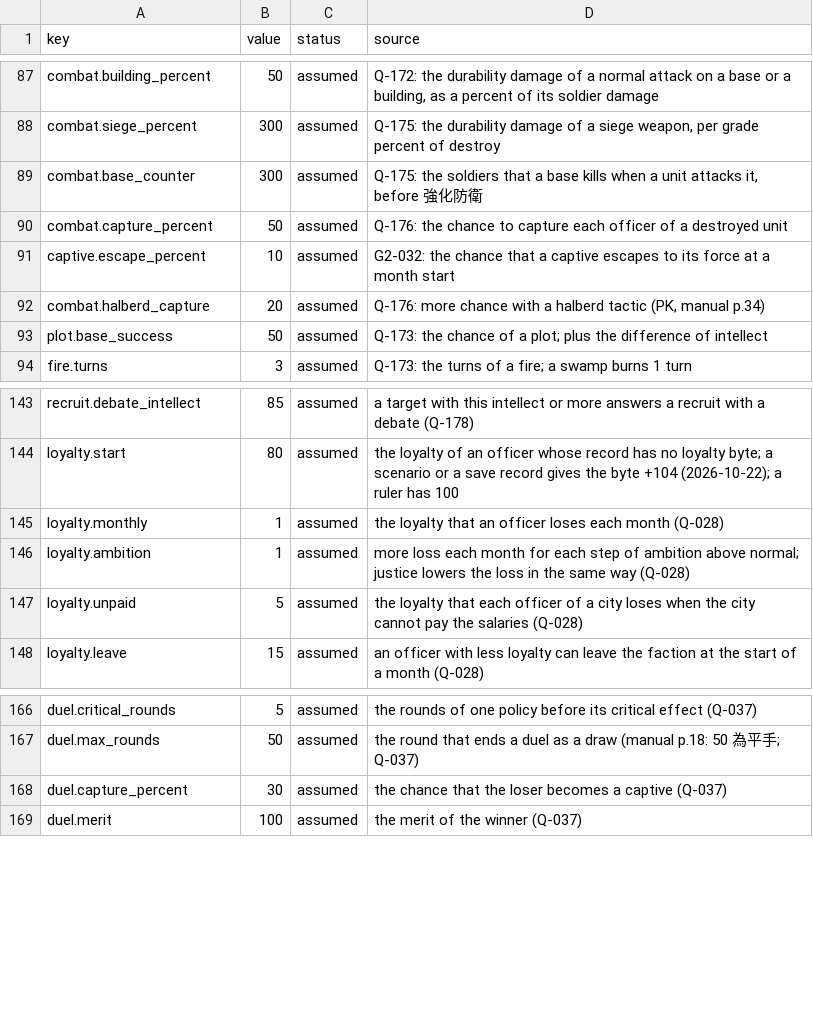
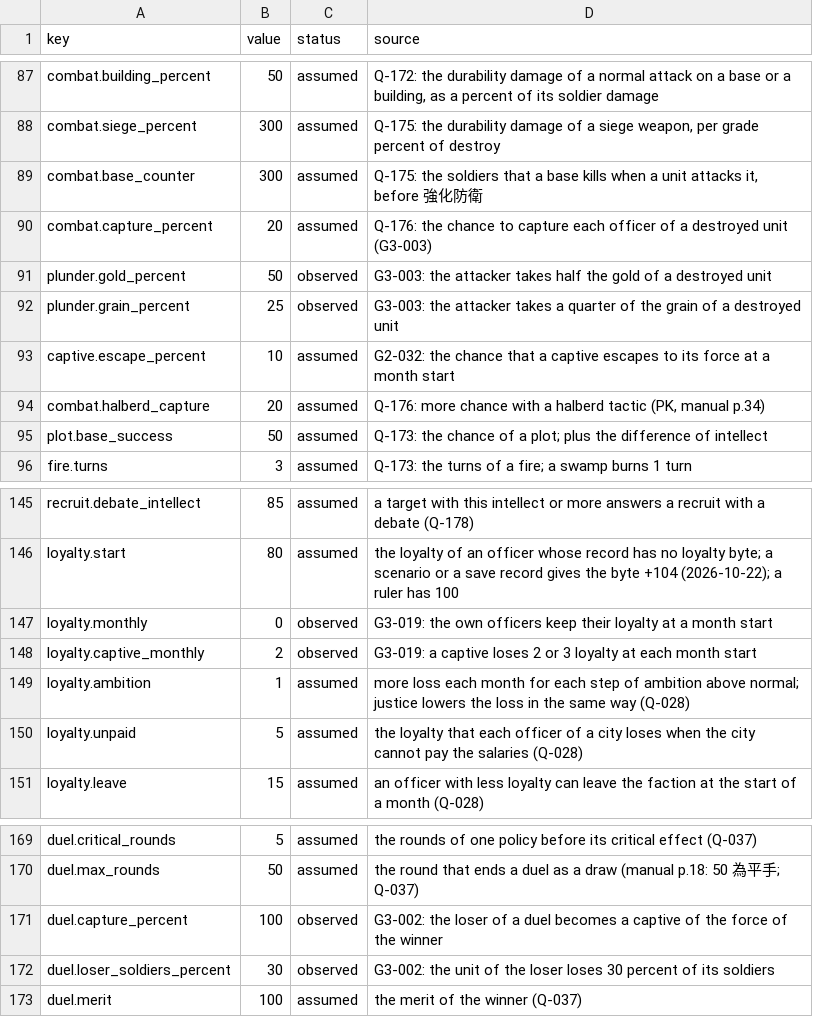
Before and after one commit to yksi7417/sanguodream, a TSV file: data/civil_war/rules.tsv, drawn as a sheet; only a part is shown, gaps mark what is left out.

```diff
--- a/data/civil_war/rules.tsv
+++ b/data/civil_war/rules.tsv
@@ -89,3 +89,5 @@ combat.siege_percent	300	assumed	Q-175: the durability damage of a siege weapon,
 combat.base_counter	300	assumed	Q-175: the soldiers that a base kills when a unit attacks it, before 強化防衛
-combat.capture_percent	50	assumed	Q-176: the chance to capture each officer of a destroyed unit
+combat.capture_percent	20	assumed	Q-176: the chance to capture each officer of a destroyed unit (G3-003)
+plunder.gold_percent	50	observed	G3-003: the attacker takes half the gold of a destroyed unit
+plunder.grain_percent	25	observed	G3-003: the attacker takes a quarter of the grain of a destroyed unit
 captive.escape_percent	10	assumed	G2-032: the chance that a captive escapes to its force at a month start
@@ -144,3 +146,4 @@ recruit.debate_intellect	85	assumed	a target with this intellect or more answers
 loyalty.start	80	assumed	the loyalty of an officer whose record has no loyalty byte; a scenario or a save record gives the byte +104 (2026-10-22); a ruler has 100
-loyalty.monthly	1	assumed	the loyalty that an officer loses each month (Q-028)
+loyalty.monthly	0	observed	G3-019: the own officers keep their loyalty at a month start
+loyalty.captive_monthly	2	observed	G3-019: a captive loses 2 or 3 loyalty at each month start
 loyalty.ambition	1	assumed	more loss each month for each step of ambition above normal; justice lowers the loss in the same way (Q-028)
@@ -167,3 +170,4 @@ duel.critical_rounds	5	assumed	the rounds of one policy before its critical effe
 duel.max_rounds	50	assumed	the round that ends a duel as a draw (manual p.18: 50 為平手; Q-037)
-duel.capture_percent	30	assumed	the chance that the loser becomes a captive (Q-037)
+duel.capture_percent	100	observed	G3-002: the loser of a duel becomes a captive of the force of the winner
+duel.loser_soldiers_percent	30	observed	G3-002: the unit of the loser loses 30 percent of its soldiers
 duel.merit	100	assumed	the merit of the winner (Q-037)
```
Also changed, not shown: data/placeholder/event_tones.tsv, data/placeholder/rules.tsv, 22 other files.
